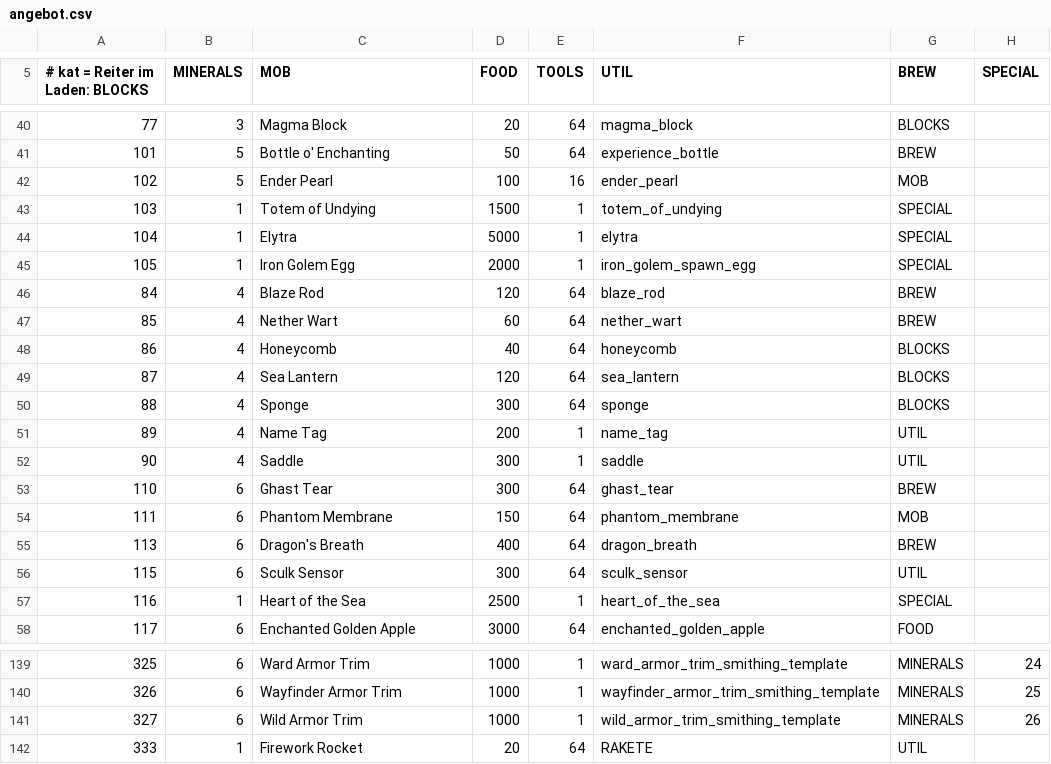
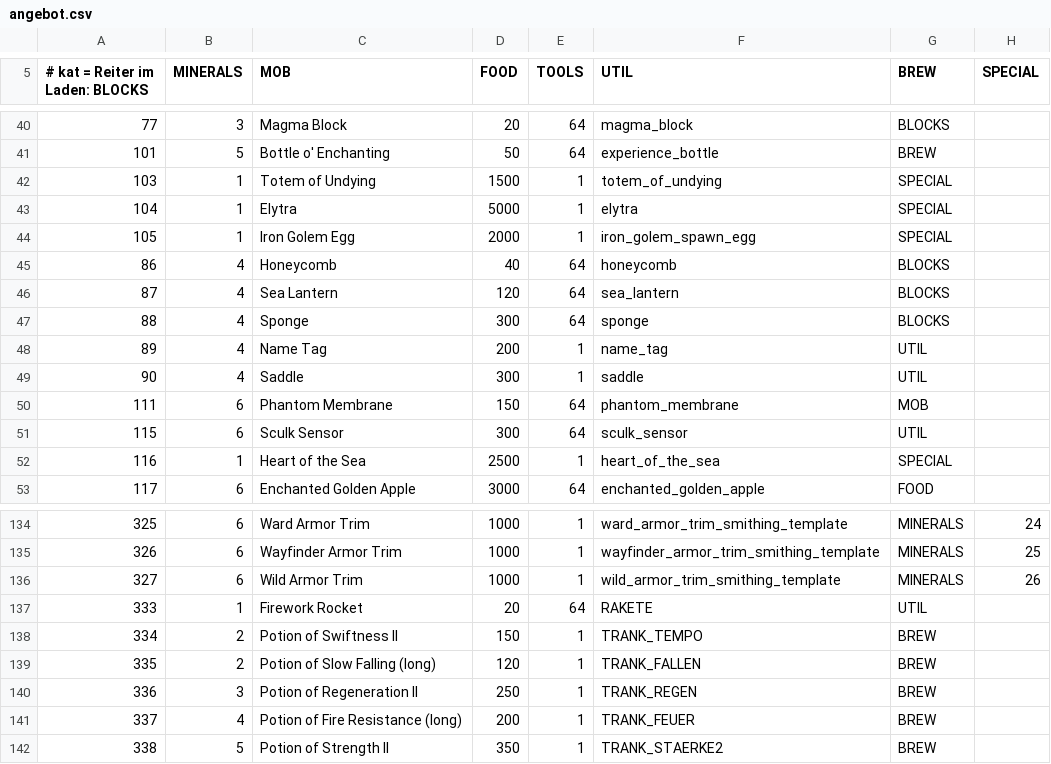
Before and after one commit to Bodenbac/nachtwache, a CSV file: tabellen/angebot.csv, drawn as a sheet; only a part is shown, gaps mark what is left out; removed rows and columns are numbered as before the commit, all else as after; the diff names each change by its address in the sheet, - before the commit and + after, or states it on an @@ line.

```diff
--- a/tabellen/angebot.csv
+++ b/tabellen/angebot.csv
-row 42: 102 | 5 | Ender Pearl | 100 | 16 | ender_pearl | MOB
-row 46: 84 | 4 | Blaze Rod | 120 | 64 | blaze_rod | BREW
-row 47: 85 | 4 | Nether Wart | 60 | 64 | nether_wart | BREW
-row 53: 110 | 6 | Ghast Tear | 300 | 64 | ghast_tear | BREW
-row 55: 113 | 6 | Dragon's Breath | 400 | 64 | dragon_breath | BREW
+row 138: 334 | 2 | Potion of Swiftness II | 150 | 1 | TRANK_TEMPO | BREW
+row 139: 335 | 2 | Potion of Slow Falling (long) | 120 | 1 | TRANK_FALLEN | BREW
+row 140: 336 | 3 | Potion of Regeneration II | 250 | 1 | TRANK_REGEN | BREW
+row 141: 337 | 4 | Potion of Fire Resistance (long) | 200 | 1 | TRANK_FEUER | BREW
+row 142: 338 | 5 | Potion of Strength II | 350 | 1 | TRANK_STAERKE2 | BREW
```
Also changed, not shown: 2 other files.
